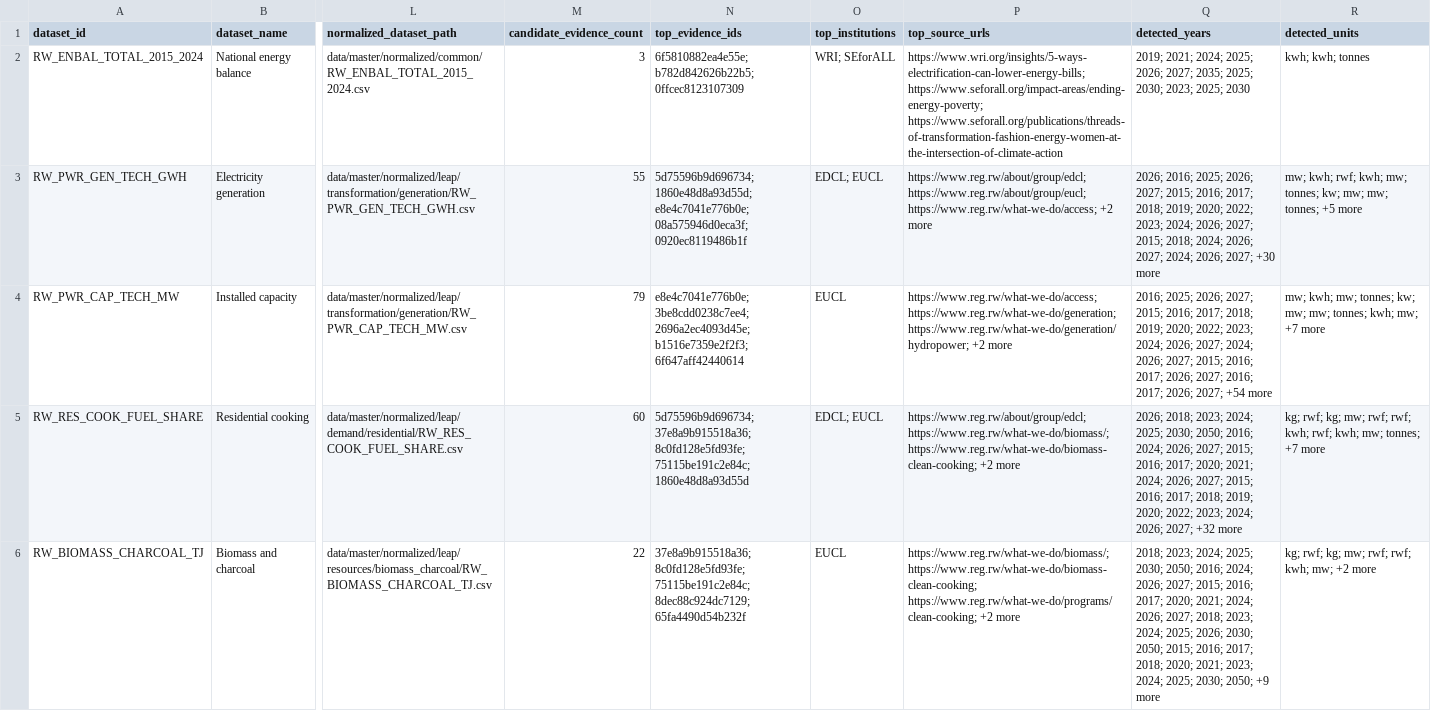
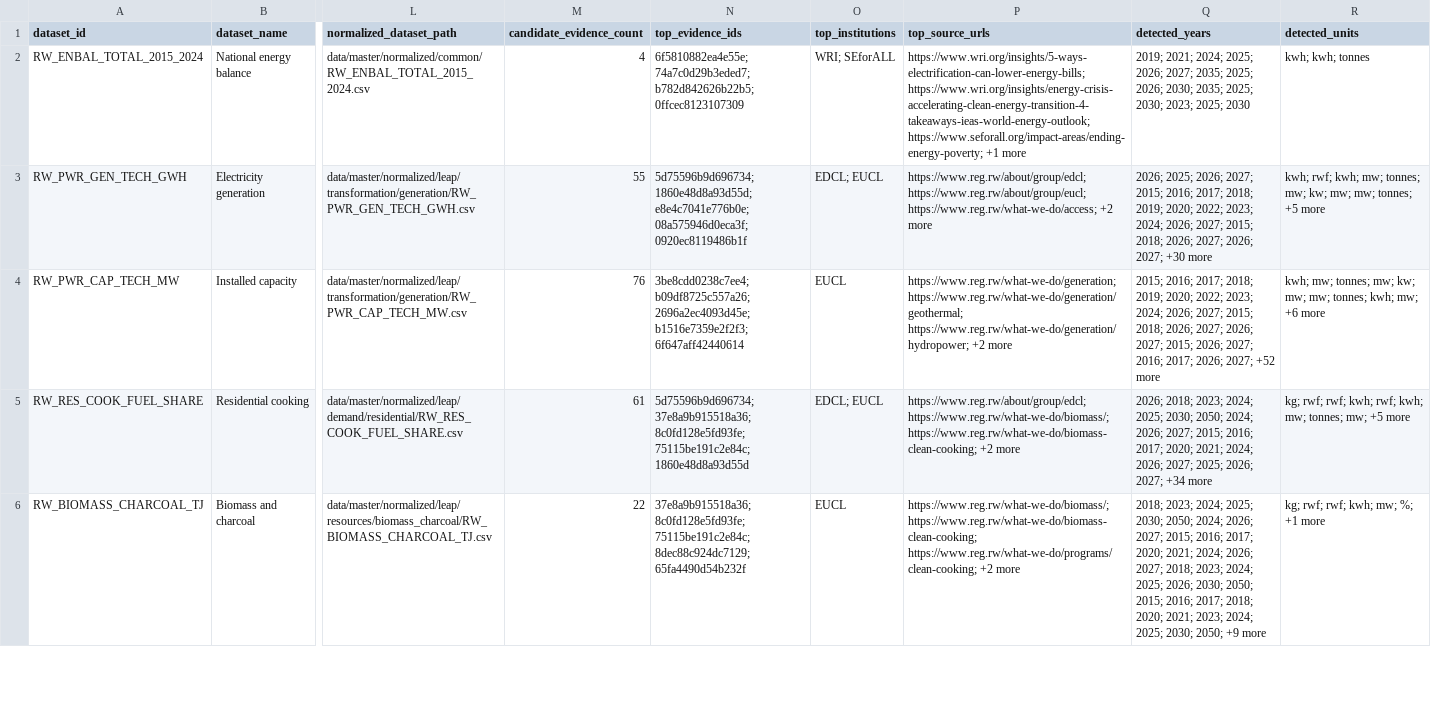
Before and after one commit to Naphymoro/energim-data-hub, a CSV file: data/master/exports/csv/leap_model_input_queue.csv, drawn as a sheet; only a part is shown, gaps mark what is left out; the diff covers the shown part only; the diff names each change by its address in the sheet, - before the commit and + after, or states it on an @@ line.

```diff
--- a/data/master/exports/csv/leap_model_input_queue.csv
+++ b/data/master/exports/csv/leap_model_input_queue.csv
-M2 (candidate_evidence_count): 3
+M2 (candidate_evidence_count): 4
-N2 (top_evidence_ids): 6f5810882ea4e55e; b782d842626b22b5; 0ffcec8123107309
+N2 (top_evidence_ids): 6f5810882ea4e55e; 74a7c0d29b3eded7; b782d842626b22b5; 0ffcec8123107309
-P2 (top_source_urls): https://www.wri.org/insights/5-ways-electrification-can-lower-energy-bills; https://www.seforall.org/impact-areas/ending-energy-poverty; https://www.seforall.org/publications/threads-of-transformation-fashion-energy-women-at-the-intersection-of-climate-action
+P2 (top_source_urls): https://www.wri.org/insights/5-ways-electrification-can-lower-energy-bills; https://www.wri.org/insights/energy-crisis-accelerating-clean-energy-transition-4-takeaways-ieas-world-energy-outlook; https://www.seforall.org/impact-areas/ending-energy-poverty; +1 more
-Q2 (detected_years): …2035; 2025; 2030; 2023;…
+Q2 (detected_years): …2035; 2025; 2026; 2030; 2035; 2025; 2030; 2023;…
-Q3 (detected_years): 2026; 2016; 2025; 2026; 2027; 2015; 2016; 2017; 2018; 2019; 2020; 2022; 2023; 2024; 2026; 2027; 2015; 2018; 2024; 2026; 2027; 2024; 2026; 2027;…
+Q3 (detected_years): 2026; 2025; 2026; 2027; 2015; 2016; 2017; 2018; 2019; 2020; 2022; 2023; 2024; 2026; 2027; 2015; 2018; 2026; 2027; 2026; 2027;…
-R3 (detected_units): mw; kwh; rwf; kwh; mw; tonnes; kw; mw;…
+R3 (detected_units): kwh; rwf; kwh; mw; tonnes; mw; kw; mw;…
-M4 (candidate_evidence_count): 79
+M4 (candidate_evidence_count): 76
-N4 (top_evidence_ids): e8e4c7041e776b0e; 3be8cdd0238c7ee4; 2696a2ec4093d45e; b1516e7359e2f2f3;…
+N4 (top_evidence_ids): 3be8cdd0238c7ee4; b09df8725c557a26; 2696a2ec4093d45e; b1516e7359e2f2f3;…
-P4 (top_source_urls): https://www.reg.rw/what-we-do/access; https://www.reg.rw/what-we-do/generation; https://www.reg.rw/what-we-do/generation/hydropower; +2…
+P4 (top_source_urls): https://www.reg.rw/what-we-do/generation; https://www.reg.rw/what-we-do/generation/geothermal; https://www.reg.rw/what-we-do/generation/hydropower; +2…
-Q4 (detected_years): 2016; 2025; 2026; 2027; 2015; 2016; 2017; 2018; 2019; 2020; 2022; 2023; 2024; 2026; 2027; 2024; 2026; 2027; 2015; 2016; 2017; 2026; 2027; 2016; 2017; 2026; 2027; +54 more
+Q4 (detected_years): 2015; 2016; 2017; 2018; 2019; 2020; 2022; 2023; 2024; 2026; 2027; 2015; 2018; 2026; 2027; 2026; 2027; 2015; 2026; 2027; 2016; 2017; 2026; 2027; +52 more
-R4 (detected_units): mw; kwh; mw; tonnes; kw; mw; mw; tonnes; kwh; mw; +7 more
+R4 (detected_units): kwh; mw; tonnes; mw; kw; mw; mw; tonnes; kwh; mw; +6 more
-M5 (candidate_evidence_count): 60
+M5 (candidate_evidence_count): 61
-Q5 (detected_years): …2030; 2050; 2016; 2024; 2026; 2027; 2015; 2016; 2017; 2020; 2021; 2024; 2026; 2027; 2015; 2016; 2017; 2018; 2019; 2020; 2022; 2023; 2024; 2026; 2027; +32 more
+Q5 (detected_years): …2030; 2050; 2024; 2026; 2027; 2015; 2016; 2017; 2020; 2021; 2024; 2026; 2027; 2025; 2026; 2027; +34 more
-R5 (detected_units): kg; rwf; kg; mw; rwf; rwf; kwh; rwf; kwh; mw; tonnes; +7 more
+R5 (detected_units): kg; rwf; rwf; kwh; rwf; kwh; mw; tonnes; mw; +5 more
-Q6 (detected_years): …2030; 2050; 2016; 2024; 2026;…
+Q6 (detected_years): …2030; 2050; 2024; 2026;…
-R6 (detected_units): kg; rwf; kg; mw; rwf; rwf; kwh; mw; +2 more
+R6 (detected_units): kg; rwf; rwf; kwh; mw; %; +1 more
```
Also changed, not shown: 16 edited cells elsewhere in this file, data/master/candidate_evidence.csv, data/master/evidence/candidate_evidence.csv, 23 other files.
